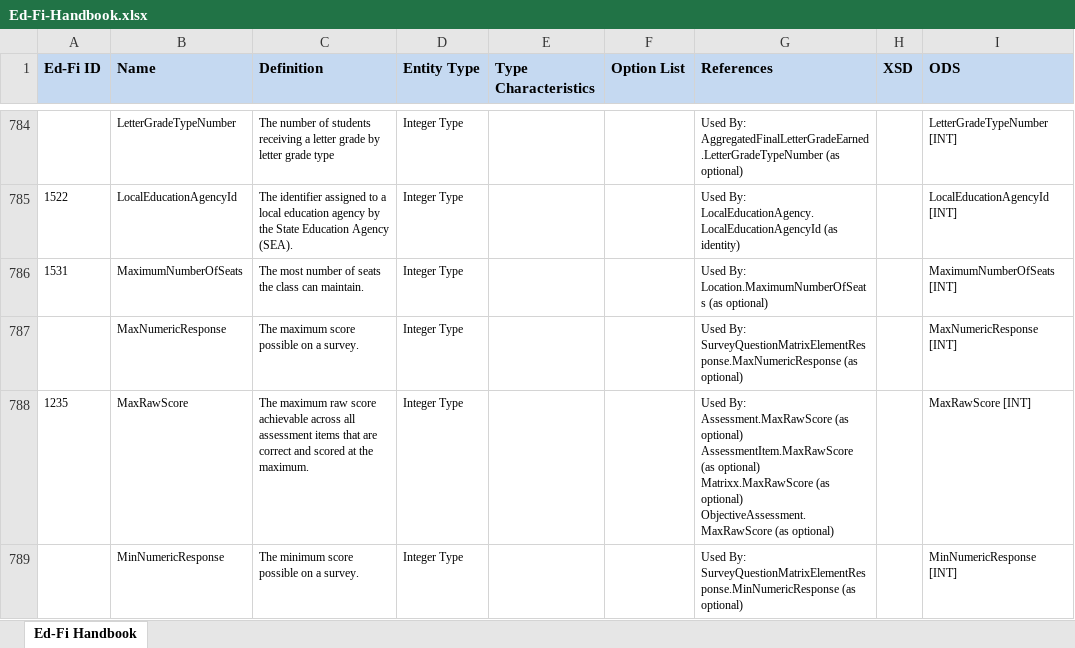
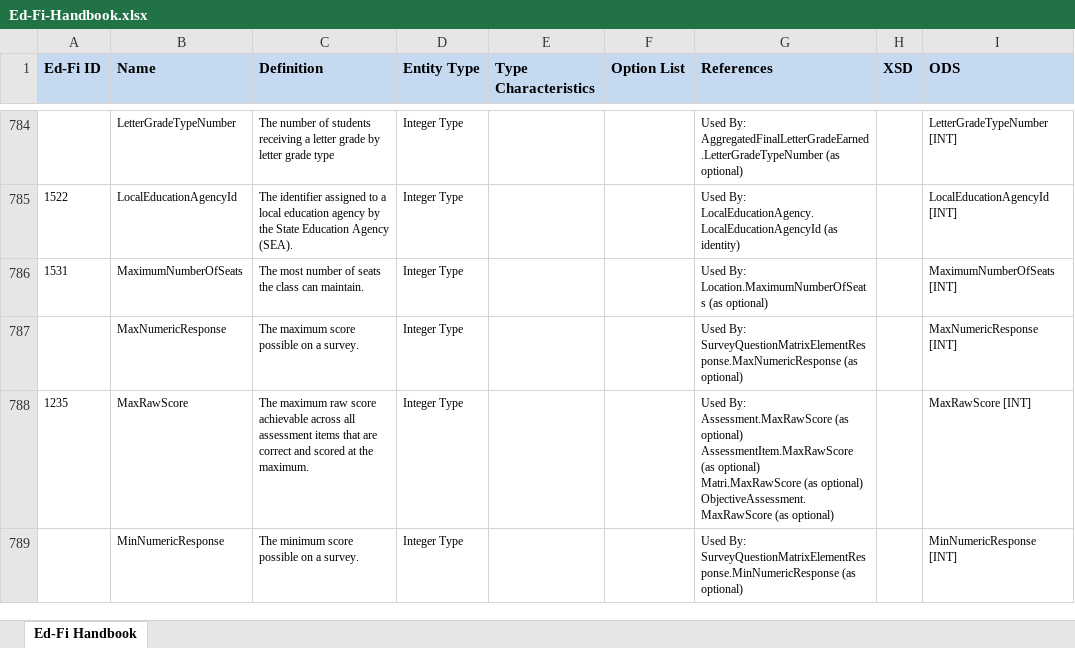
Before and after one commit to KleinISD-EdFi/MetaEd-TPDP-Files, an Excel workbook: MetaEdOutput/Ed-Fi-Handbook/Ed-Fi-Handbook.xlsx, sheet Ed-Fi Handbook, drawn as a sheet; only a part is shown, gaps mark what is left out; values as stored, in another font and other column widths than the file's, no borders; ↵ is a line break in a cell; the diff covers the shown part only; the diff names each change by its address in the sheet, - before the commit and + after, or states it on an @@ line.

```diff
--- a/MetaEdOutput/Ed-Fi-Handbook/Ed-Fi-Handbook.xlsx (sheet Ed-Fi Handbook)
+++ b/MetaEdOutput/Ed-Fi-Handbook/Ed-Fi-Handbook.xlsx (sheet Ed-Fi Handbook)
-G788 (References): …(as optional) ↵ Matrixx.MaxRawScore (as optional)…
+G788 (References): …(as optional) ↵ Matri.MaxRawScore (as optional)…
```
Also changed, not shown: 8 edited cells elsewhere in this sheet, MetaEdOutput/DataDictionary/Public-Ed-Fi-SQL-Data-Dictionary.xlsx, MetaEdOutput/DataDictionary/Public-Ed-Fi-XML-Data-Dictionary.xlsx, 7 other files.
